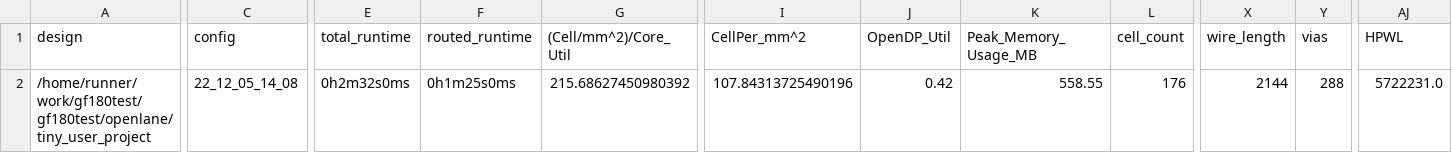
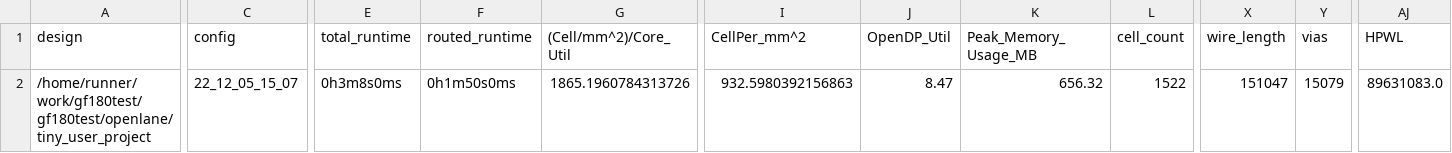
Before and after one commit to browndeer/gf180test, a CSV file: signoff/tiny_user_project/metrics.csv, drawn as a sheet; only a part is shown, gaps mark what is left out; the diff covers the shown part only; the diff names each change by its address in the sheet, - before the commit and + after, or states it on an @@ line.

Commit message:
harden project [skip ci]

```diff
--- a/signoff/tiny_user_project/metrics.csv
+++ b/signoff/tiny_user_project/metrics.csv
-C2 (config): 22_12_05_14_08
+C2 (config): 22_12_05_15_07
-E2 (total_runtime): 0h2m32s0ms
+E2 (total_runtime): 0h3m8s0ms
-F2 (routed_runtime): 0h1m25s0ms
+F2 (routed_runtime): 0h1m50s0ms
-G2 ((Cell/mm^2)/Core_Util): 215.68627450980392
+G2 ((Cell/mm^2)/Core_Util): 1865.1960784313726
-I2 (CellPer_mm^2): 107.84313725490196
+I2 (CellPer_mm^2): 932.5980392156863
-J2 (OpenDP_Util): 0.42
+J2 (OpenDP_Util): 8.47
-K2 (Peak_Memory_Usage_MB): 558.55
+K2 (Peak_Memory_Usage_MB): 656.32
-L2 (cell_count): 176
+L2 (cell_count): 1522
-X2 (wire_length): 2144
+X2 (wire_length): 151047
-Y2 (vias): 288
+Y2 (vias): 15079
-AJ2 (HPWL): 5722231.0
+AJ2 (HPWL): 89631083.0
```
Also changed, not shown: 20 edited cells elsewhere in this file, signoff/user_project_wrapper/metrics.csv, 25 other files.
